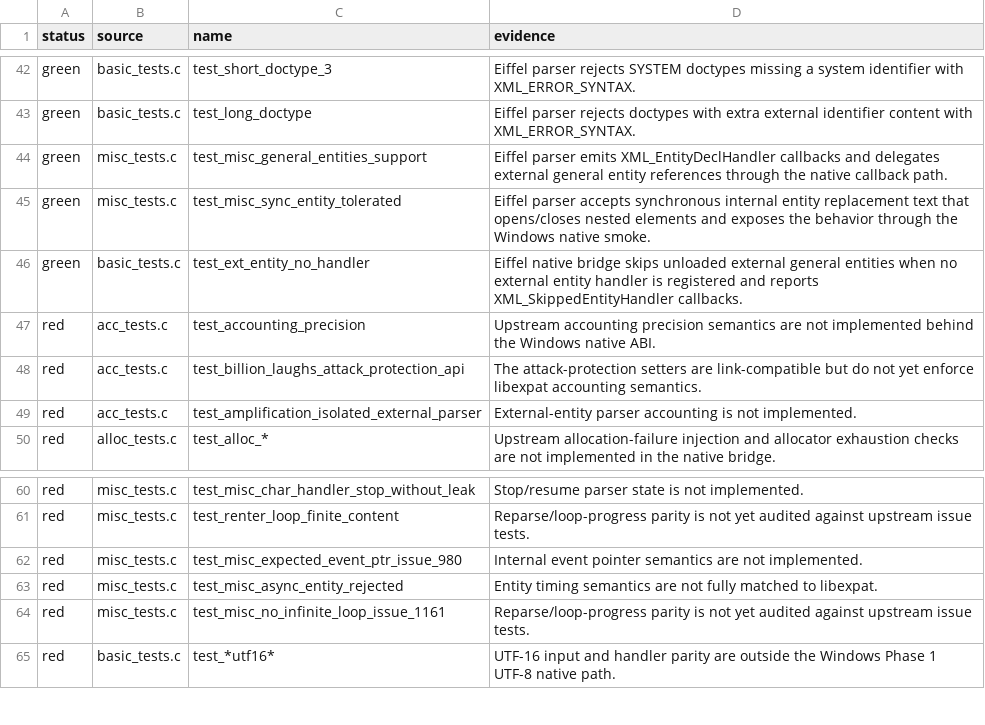
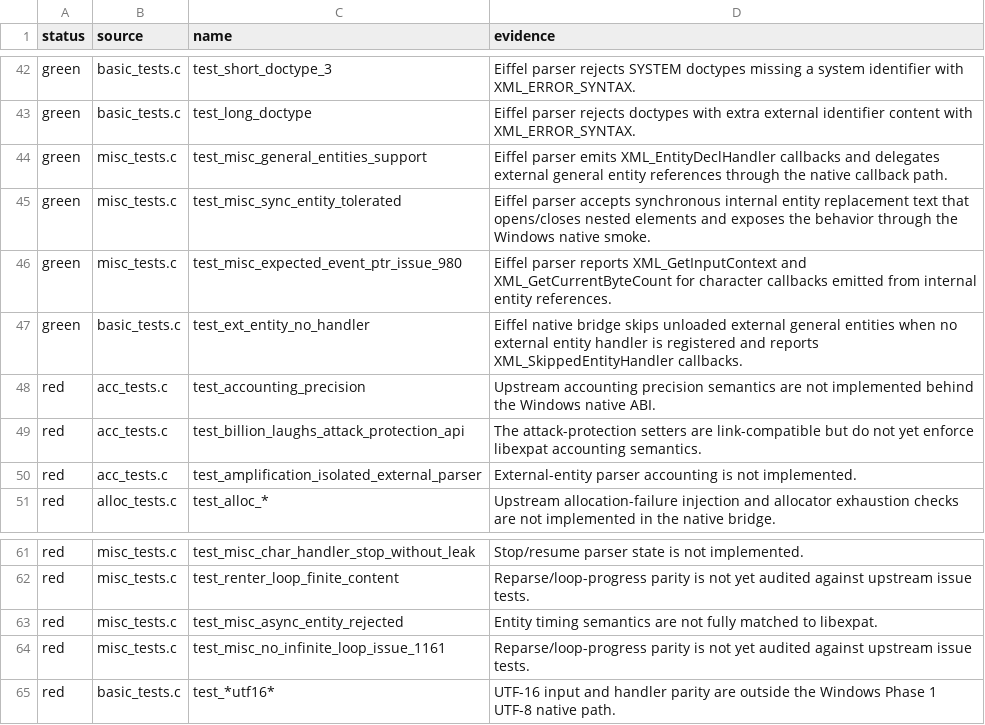
Before and after one commit to andersoxie/xpact, a TSV file: adapters/libexpat/parity.tsv, drawn as a sheet; only a part is shown, gaps mark what is left out; removed rows and columns are numbered as before the commit, all else as after; the diff names each change by its address in the sheet, - before the commit and + after, or states it on an @@ line.

Commit message:
Yet another step
Completed one commit-sized step.
I moved upstream misc_tests.c test_misc_expected_event_ptr_issue_980 from expected failure to green by preserving the original &draft.day; source range while Eiffel expands internal entity content.
Changed:
src/xp_parser.e: tracks active entity-reference source positions for callback-time byte context.
tests/xp_test_root.e: adds Eiffel regression coverage.
tests/native/xpact_eiffel_dll_smoke.c: adds Windows DLL ABI smoke for XML_GetInputContext.
adapters/libexpat/expected-failures.tsv, adapters/libexpat/parity.tsv, docs/libexpat-parity.md: expected failures now 255, green patterns now 46.
Verified:
xpact Phase 1 tests: ok
xpact Eiffel DLL smoke: ok
libexpat adapter manifest: 399 tests, 255 expected failures
Windows ABI smoke: ok
native runtime smoke: ok
refreshed package: dist/xpact-0.1.0-preview-windows-x64.zip, SHA256 5ddbe57b487c20715677d962138acde54c3c7b9de55d2dd14aa88f41cd2e618a
I did not run -Target All from Codex because we’re keeping that WSL path manual under your Windows user for now.

```diff
--- a/adapters/libexpat/parity.tsv
+++ b/adapters/libexpat/parity.tsv
+row 46: green | misc_tests.c | test_misc_expected_event_ptr_issue_980 | Eiffel parser reports XML_GetInputContext and XML_GetCurrentByteCount for character callbacks emitted from internal entity references.
-row 62: red | misc_tests.c | test_misc_expected_event_ptr_issue_980 | Internal event pointer semantics are not implemented.
```
Also changed, not shown: adapters/libexpat/expected-failures.tsv, 4 other files.
